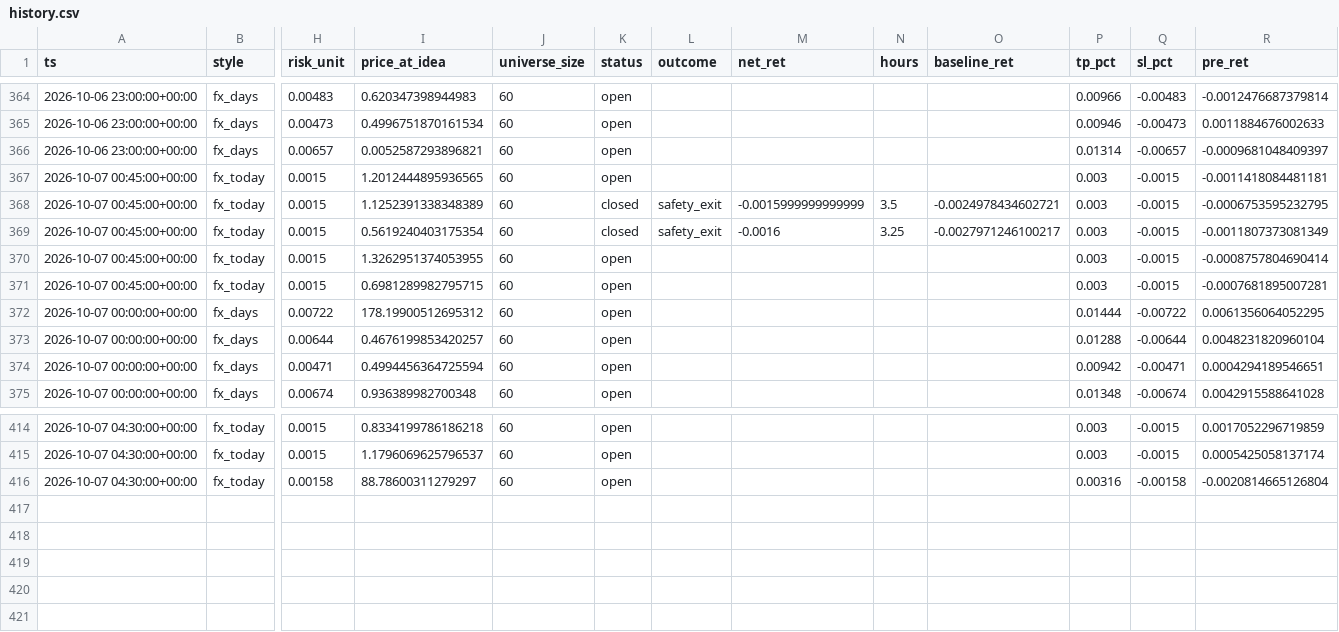
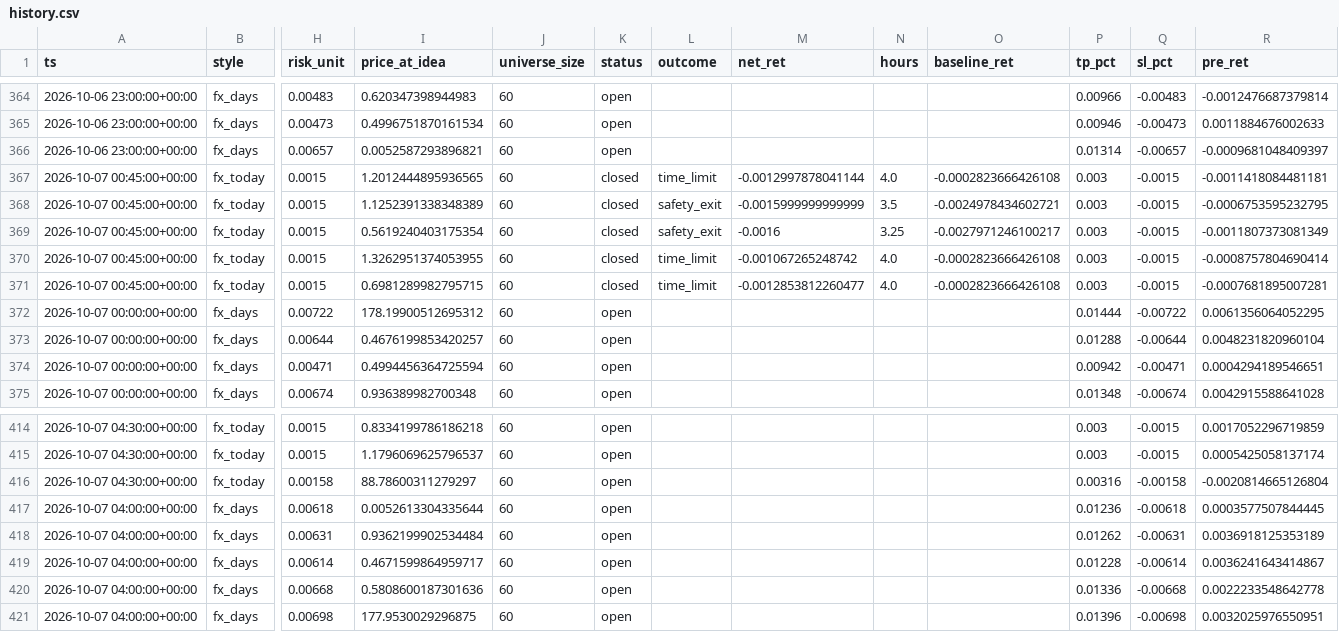
Before and after one commit to ljmacdonald/mempool-omega, a CSV file: state/fx/history.csv, drawn as a sheet; only a part is shown, gaps mark what is left out; rows hold the shown columns only; the diff names each change by its address in the sheet, - before the commit and + after, or states it on an @@ line.

```diff
--- a/state/fx/history.csv
+++ b/state/fx/history.csv
-K367 (status): open
+K367 (status): closed
-L367 (outcome): (empty)
+L367 (outcome): time_limit
-M367 (net_ret): (empty)
+M367 (net_ret): -0.0012997878041144
-N367 (hours): (empty)
+N367 (hours): 4.0
-O367 (baseline_ret): (empty)
+O367 (baseline_ret): -0.0002823666426108
-K370:K371 (status): open
+K370:K371 (status): closed
-L370:L371 (outcome): (empty)
+L370:L371 (outcome): time_limit
-M370 (net_ret): (empty)
+M370 (net_ret): -0.001067265248742
-N370:N371 (hours): (empty)
+N370:N371 (hours): 4.0
-O370:O371 (baseline_ret): (empty)
+O370:O371 (baseline_ret): -0.0002823666426108
-M371 (net_ret): (empty)
+M371 (net_ret): -0.0012853812260477
+row 417: 2026-10-07 04:00:00+00:00 | fx_days | 0.00618 | 0.0052613304335644 | 60 | open |  |  |  |  | 0.01236 | -0.00618 | 0.0003577507844445
+row 418: 2026-10-07 04:00:00+00:00 | fx_days | 0.00631 | 0.9362199902534484 | 60 | open |  |  |  |  | 0.01262 | -0.00631 | 0.0036918125353189
+row 419: 2026-10-07 04:00:00+00:00 | fx_days | 0.00614 | 0.4671599864959717 | 60 | open |  |  |  |  | 0.01228 | -0.00614 | 0.0036241643414867
+row 420: 2026-10-07 04:00:00+00:00 | fx_days | 0.00668 | 0.5808600187301636 | 60 | open |  |  |  |  | 0.01336 | -0.00668 | 0.0022233548642778
+row 421: 2026-10-07 04:00:00+00:00 | fx_days | 0.00698 | 177.9530029296875 | 60 | open |  |  |  |  | 0.01396 | -0.00698 | 0.0032025976550951
```
Also changed, not shown: 2 other files.
